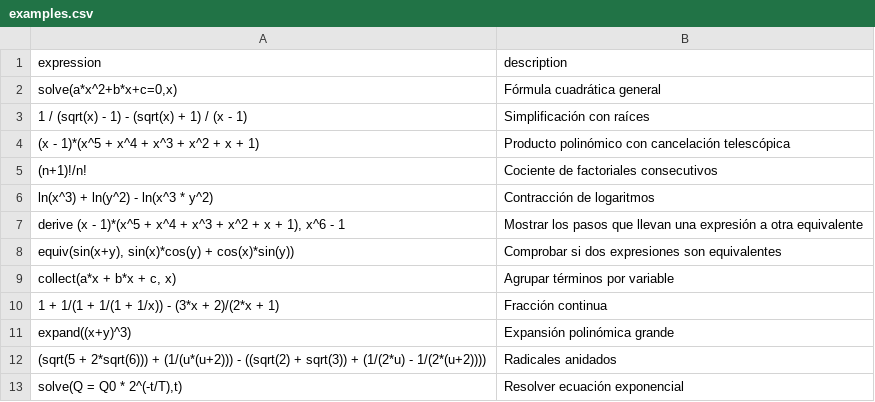
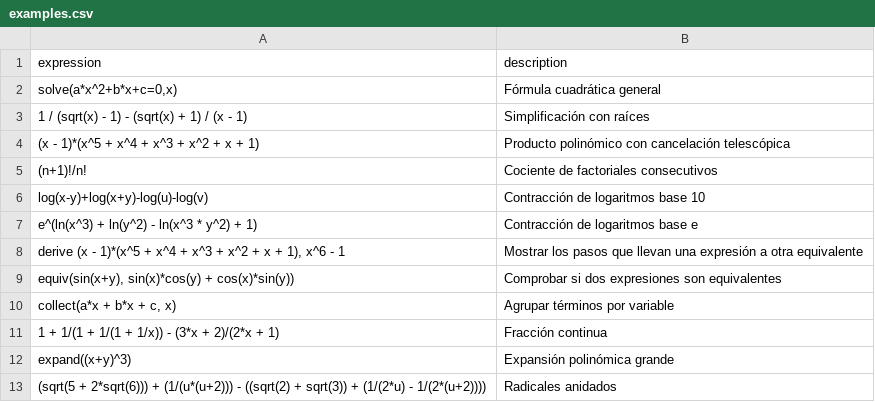
Before and after one commit to javileyes/ExpliCAS, a CSV file: web/examples.csv, drawn as a sheet; only a part is shown; the shorter side is filled out with more unchanged rows.

```diff
--- a/web/examples.csv
+++ b/web/examples.csv
@@ -5,3 +5,4 @@ expression,description
 "(n+1)!/n!","Cociente de factoriales consecutivos"
-"ln(x^3) + ln(y^2) - ln(x^3 * y^2)","Contracción de logaritmos"
+"log(x-y)+log(x+y)-log(u)-log(v)","Contracción de logaritmos base 10"
+"e^(ln(x^3) + ln(y^2) - ln(x^3 * y^2) + 1)","Contracción de logaritmos base e"
 "derive (x - 1)*(x^5 + x^4 + x^3 + x^2 + x + 1), x^6 - 1","Mostrar los pasos que llevan una expresión a otra equivalente"
```
Also changed, not shown: 11 other files.
